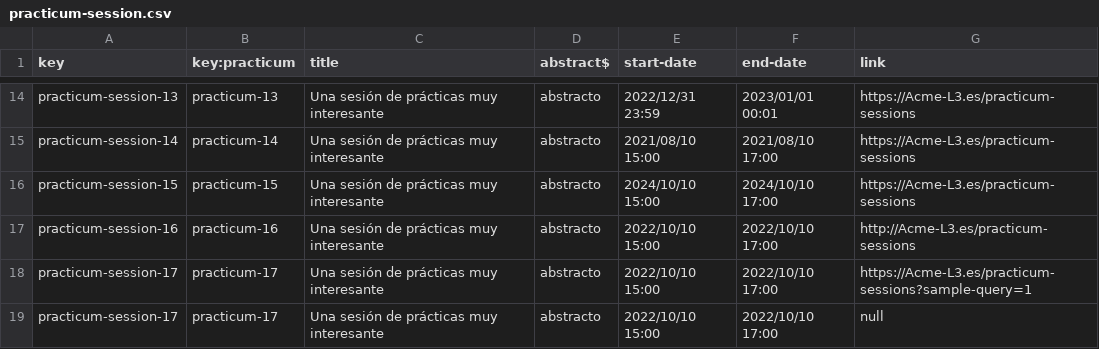
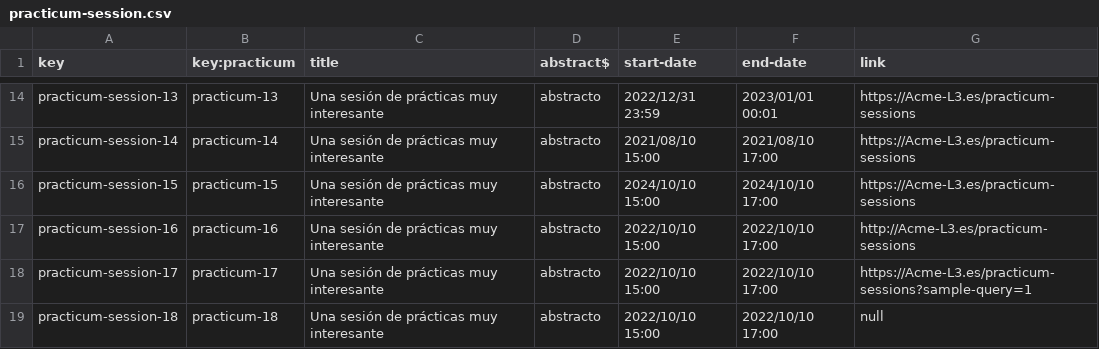
Before and after one commit to Miguel-Angel-Roldan-Garcia/Acme-L3, a CSV file: src/main/webapp/WEB-INF/resources/sample-data/practicum-session.csv, drawn as a sheet; only a part is shown, gaps mark what is left out; the diff names each change by its address in the sheet, - before the commit and + after, or states it on an @@ line.

Commit message:
fix id practicum session

```diff
--- a/src/main/webapp/WEB-INF/resources/sample-data/practicum-session.csv
+++ b/src/main/webapp/WEB-INF/resources/sample-data/practicum-session.csv
-A19 (key): practicum-session-17
+A19 (key): practicum-session-18
-B19 (key:practicum): practicum-17
+B19 (key:practicum): practicum-18
```
